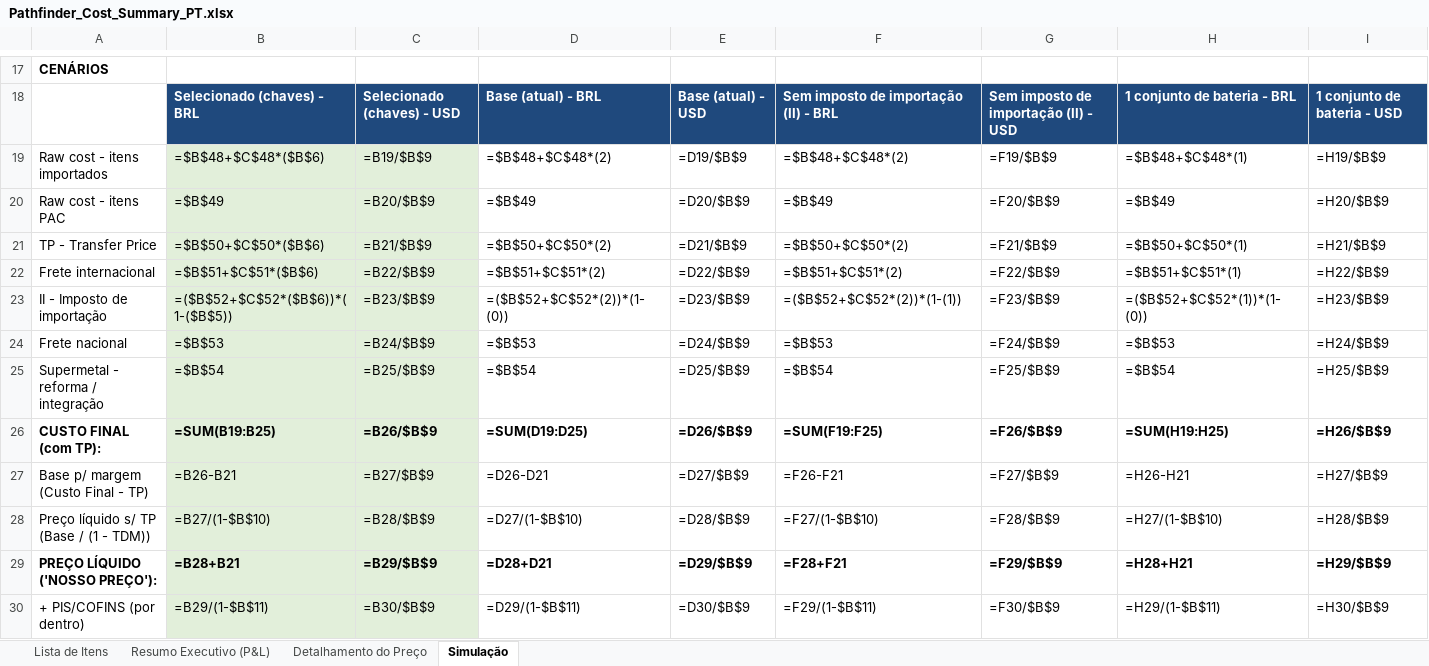
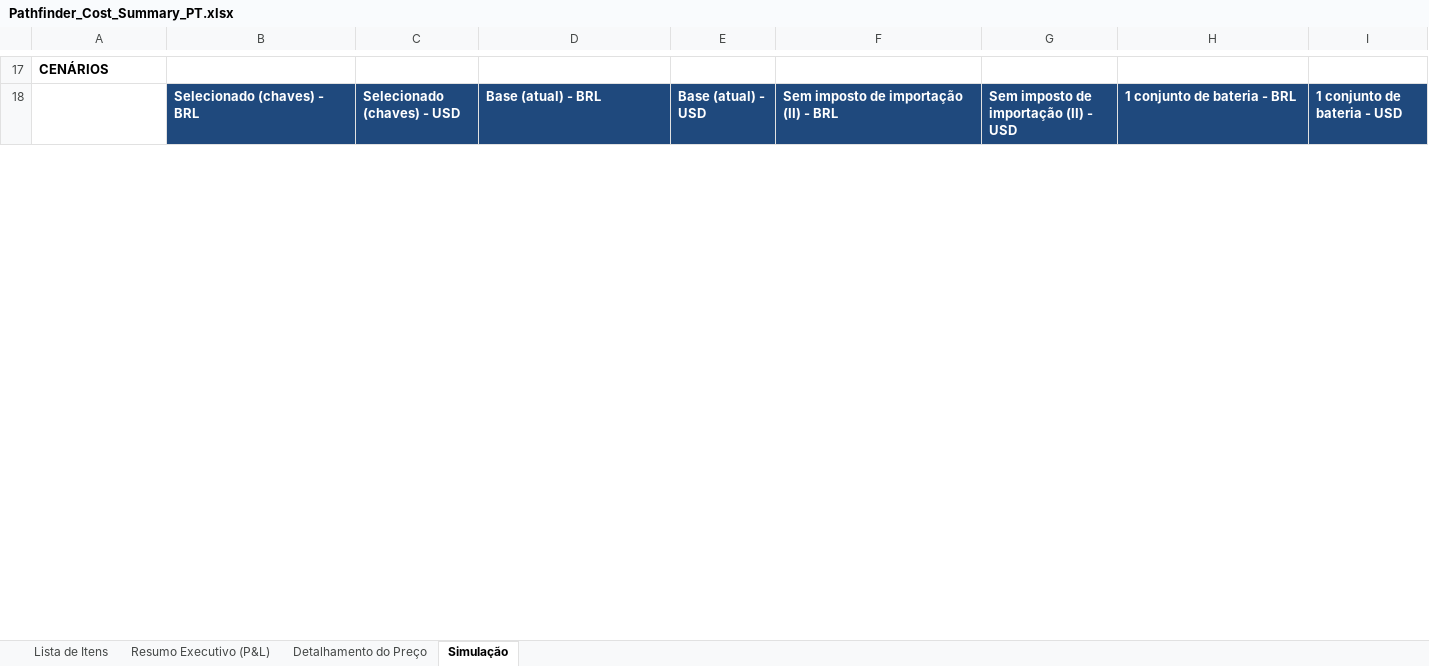
Before and after one commit to matheusazvoliveira-cmd/Preco_PAthfinder, an Excel workbook: Pathfinder_Cost_Summary_PT.xlsx, sheet Simulação, drawn as a sheet; only a part is shown, gaps mark what is left out; values as stored, in another font and other column widths than the file's, no borders; formulas without a stored value are shown as written; removed rows and columns are numbered as before the commit, all else as after; rows hold the shown columns only; the diff covers the shown part only; the diff names each change by its address in the sheet, - before the commit and + after, or states it on an @@ line.

```diff
--- a/Pathfinder_Cost_Summary_PT.xlsx (sheet Simulação)
+++ b/Pathfinder_Cost_Summary_PT.xlsx (sheet Simulação)
-row 19: Raw cost - itens importados | =$B$48+$C$48*($B$6) | =B19/$B$9 | =$B$48+$C$48*(2) | =D19/$B$9 | =$B$48+$C$48*(2) | =F19/$B$9 | =$B$48+$C$48*(1) | =H19/$B$9
-row 20: Raw cost - itens PAC | =$B$49 | =B20/$B$9 | =$B$49 | =D20/$B$9 | =$B$49 | =F20/$B$9 | =$B$49 | =H20/$B$9
-row 21: TP - Transfer Price | =$B$50+$C$50*($B$6) | =B21/$B$9 | =$B$50+$C$50*(2) | =D21/$B$9 | =$B$50+$C$50*(2) | =F21/$B$9 | =$B$50+$C$50*(1) | =H21/$B$9
-row 22: Frete internacional | =$B$51+$C$51*($B$6) | =B22/$B$9 | =$B$51+$C$51*(2) | =D22/$B$9 | =$B$51+$C$51*(2) | =F22/$B$9 | =$B$51+$C$51*(1) | =H22/$B$9
-row 23: II - Imposto de importação | =($B$52+$C$52*($B$6))*(1-($B$5)) | =B23/$B$9 | =($B$52+$C$52*(2))*(1-(0)) | =D23/$B$9 | =($B$52+$C$52*(2))*(1-(1)) | =F23/$B$9 | =($B$52+$C$52*(1))*(1-(0)) | =H23/$B$9
-row 24: Frete nacional | =$B$53 | =B24/$B$9 | =$B$53 | =D24/$B$9 | =$B$53 | =F24/$B$9 | =$B$53 | =H24/$B$9
-row 25: Supermetal - reforma / integração | =$B$54 | =B25/$B$9 | =$B$54 | =D25/$B$9 | =$B$54 | =F25/$B$9 | =$B$54 | =H25/$B$9
-row 26: CUSTO FINAL (com TP): | =SUM(B19:B25) | =B26/$B$9 | =SUM(D19:D25) | =D26/$B$9 | =SUM(F19:F25) | =F26/$B$9 | =SUM(H19:H25) | =H26/$B$9
-row 27: Base p/ margem (Custo Final - TP) | =B26-B21 | =B27/$B$9 | =D26-D21 | =D27/$B$9 | =F26-F21 | =F27/$B$9 | =H26-H21 | =H27/$B$9
-row 28: Preço líquido s/ TP (Base / (1 - TDM)) | =B27/(1-$B$10) | =B28/$B$9 | =D27/(1-$B$10) | =D28/$B$9 | =F27/(1-$B$10) | =F28/$B$9 | =H27/(1-$B$10) | =H28/$B$9
-row 29: PREÇO LÍQUIDO ('NOSSO PREÇO'): | =B28+B21 | =B29/$B$9 | =D28+D21 | =D29/$B$9 | =F28+F21 | =F29/$B$9 | =H28+H21 | =H29/$B$9
-row 30: + PIS/COFINS (por dentro) | =B29/(1-$B$11) | =B30/$B$9 | =D29/(1-$B$11) | =D30/$B$9 | =F29/(1-$B$11) | =F30/$B$9 | =H29/(1-$B$11) | =H30/$B$9
```
Also changed, not shown: 46 added rows, 3 removed rows and 29 edited cells elsewhere in this sheet, sheet Resumo Executivo (P&L), sheet Detalhamento do Preço, Pathfinder_Cost_Summary_EN.xlsx, 2 other files.
